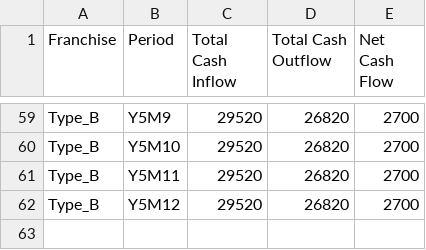
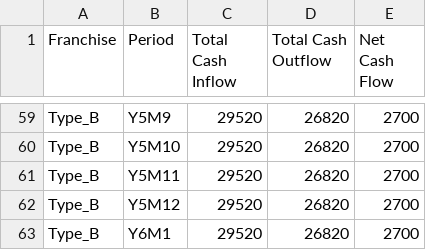
Before and after one commit to ed-chengmoore/EasyFracTracker, a CSV file: output/Type_B_cashflow_output.csv, drawn as a sheet; only a part is shown, gaps mark what is left out.

```diff
--- a/output/Type_B_cashflow_output.csv
+++ b/output/Type_B_cashflow_output.csv
@@ -62 +62,2 @@ Type_B,Y5M11,29520,26820,2700
 Type_B,Y5M12,29520,26820,2700
+Type_B,Y6M1,29520,26820,2700
```
Also changed, not shown: input/new_franchises_control.csv, output/Type_A_cashflow_output.csv, 3 other files.
